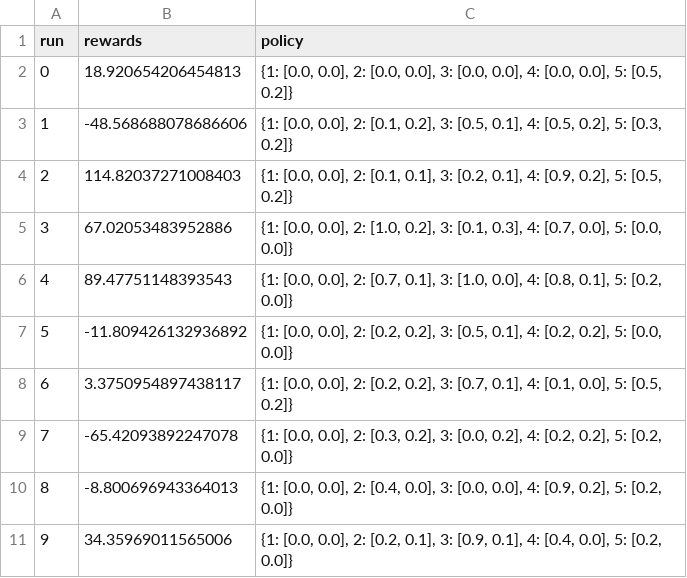
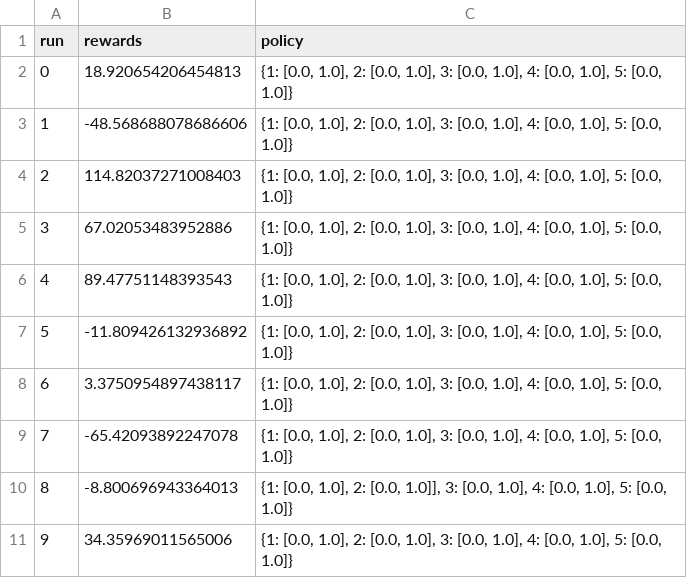
Before and after one commit to ainilaha/KDD-2019-DRL-Malaria, a CSV file: Q_submission.csv, drawn as a sheet.

```diff
--- a/Q_submission.csv
+++ b/Q_submission.csv
@@ -1,11 +1,11 @@
 run,rewards,policy
-0,18.920654206454813,"{1: [0.0, 0.0], 2: [0.0, 0.0], 3: [0.0, 0.0], 4: [0.0, 0.0], 5: [0.5, 0.2]}"
-1,-48.568688078686606,"{1: [0.0, 0.0], 2: [0.1, 0.2], 3: [0.5, 0.1], 4: [0.5, 0.2], 5: [0.3, 0.2]}"
-2,114.82037271008403,"{1: [0.0, 0.0], 2: [0.1, 0.1], 3: [0.2, 0.1], 4: [0.9, 0.2], 5: [0.5, 0.2]}"
-3,67.02053483952886,"{1: [0.0, 0.0], 2: [1.0, 0.2], 3: [0.1, 0.3], 4: [0.7, 0.0], 5: [0.0, 0.0]}"
-4,89.47751148393543,"{1: [0.0, 0.0], 2: [0.7, 0.1], 3: [1.0, 0.0], 4: [0.8, 0.1], 5: [0.2, 0.0]}"
-5,-11.809426132936892,"{1: [0.0, 0.0], 2: [0.2, 0.2], 3: [0.5, 0.1], 4: [0.2, 0.2], 5: [0.0, 0.0]}"
-6,3.3750954897438117,"{1: [0.0, 0.0], 2: [0.2, 0.2], 3: [0.7, 0.1], 4: [0.1, 0.0], 5: [0.5, 0.2]}"
-7,-65.42093892247078,"{1: [0.0, 0.0], 2: [0.3, 0.2], 3: [0.0, 0.2], 4: [0.2, 0.2], 5: [0.2, 0.0]}"
-8,-8.800696943364013,"{1: [0.0, 0.0], 2: [0.4, 0.0], 3: [0.0, 0.0], 4: [0.9, 0.2], 5: [0.2, 0.0]}"
-9,34.35969011565006,"{1: [0.0, 0.0], 2: [0.2, 0.1], 3: [0.9, 0.1], 4: [0.4, 0.0], 5: [0.2, 0.0]}"
+0,18.920654206454813,"{1: [0.0, 1.0], 2: [0.0, 1.0], 3: [0.0, 1.0], 4: [0.0, 1.0], 5: [0.0, 1.0]}"
+1,-48.568688078686606,"{1: [0.0, 1.0], 2: [0.0, 1.0], 3: [0.0, 1.0], 4: [0.0, 1.0], 5: [0.0, 1.0]}"
+2,114.82037271008403,"{1: [0.0, 1.0], 2: [0.0, 1.0], 3: [0.0, 1.0], 4: [0.0, 1.0], 5: [0.0, 1.0]}"
+3,67.02053483952886,"{1: [0.0, 1.0], 2: [0.0, 1.0], 3: [0.0, 1.0], 4: [0.0, 1.0], 5: [0.0, 1.0]}"
+4,89.47751148393543,"{1: [0.0, 1.0], 2: [0.0, 1.0], 3: [0.0, 1.0], 4: [0.0, 1.0], 5: [0.0, 1.0]}"
+5,-11.809426132936892,"{1: [0.0, 1.0], 2: [0.0, 1.0], 3: [0.0, 1.0], 4: [0.0, 1.0], 5: [0.0, 1.0]}"
+6,3.3750954897438117,"{1: [0.0, 1.0], 2: [0.0, 1.0], 3: [0.0, 1.0], 4: [0.0, 1.0], 5: [0.0, 1.0]}"
+7,-65.42093892247078,"{1: [0.0, 1.0], 2: [0.0, 1.0], 3: [0.0, 1.0], 4: [0.0, 1.0], 5: [0.0, 1.0]}"
+8,-8.800696943364013,"{1: [0.0, 1.0], 2: [0.0, 1.0]], 3: [0.0, 1.0], 4: [0.0, 1.0], 5: [0.0, 1.0]}"
+9,34.35969011565006,"{1: [0.0, 1.0], 2: [0.0, 1.0], 3: [0.0, 1.0], 4: [0.0, 1.0], 5: [0.0, 1.0]}"
```
Also changed, not shown: tutorial.csv, 7 other files.
